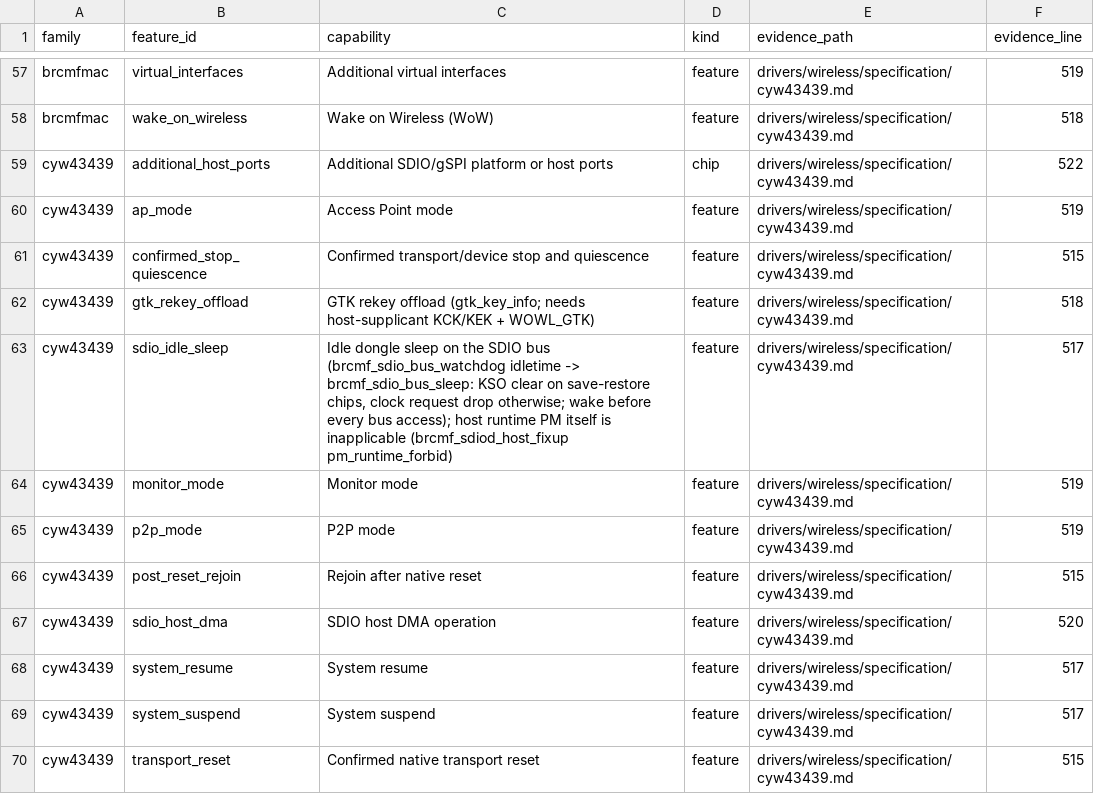
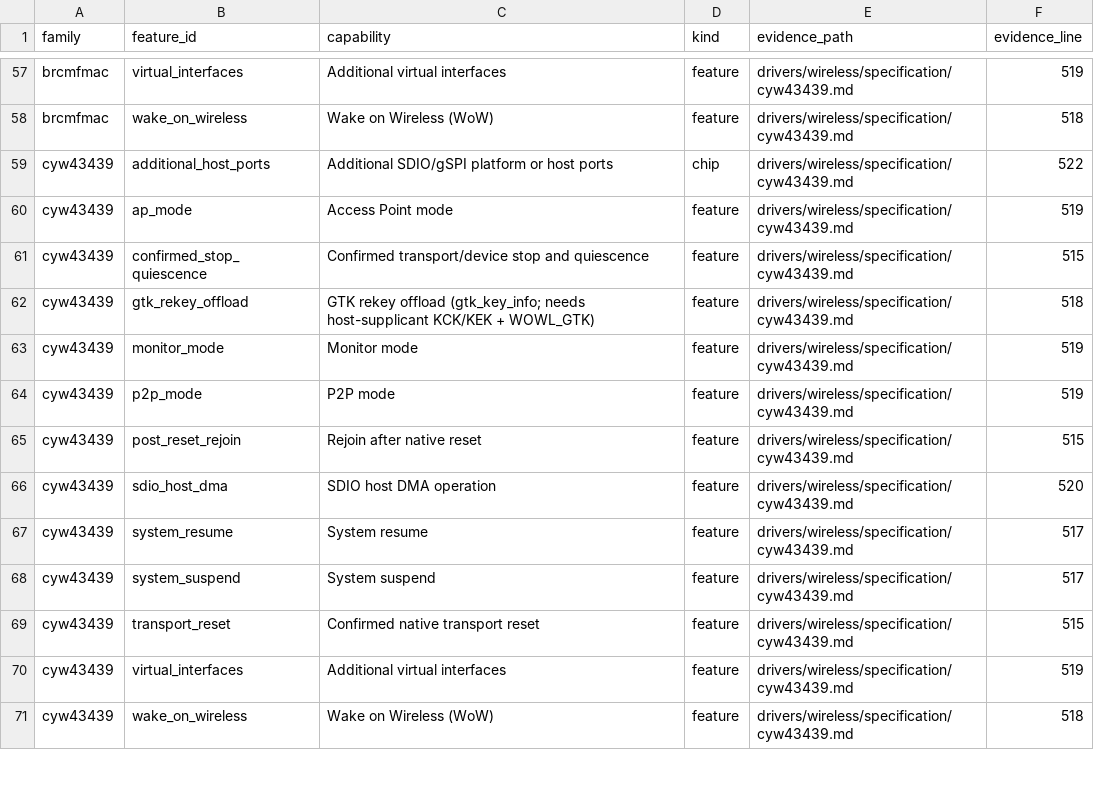
Before and after one commit to hodgesds/narf, a TSV file: drivers/wireless/research/remaining-features.tsv, drawn as a sheet; only a part is shown, gaps mark what is left out; the shorter side is filled out with more unchanged rows.

```diff
--- a/drivers/wireless/research/remaining-features.tsv
+++ b/drivers/wireless/research/remaining-features.tsv
@@ -62,3 +62,2 @@ cyw43439	confirmed_stop_quiescence	Confirmed transport/device stop and quiescenc
 cyw43439	gtk_rekey_offload	GTK rekey offload (gtk_key_info; needs host-supplicant KCK/KEK + WOWL_GTK)	feature	drivers/wireless/specification/cyw43439.md	518
-cyw43439	sdio_idle_sleep	Idle dongle sleep on the SDIO bus (brcmf_sdio_bus_watchdog idletime -> brcmf_sdio_bus_sleep: KSO clear on save-restore chips, clock request drop otherwise; wake before every bus access); host runtime PM itself is inapplicable (brcmf_sdiod_host_fixup pm_runtime_forbid)	feature	drivers/wireless/specification/cyw43439.md	517
 cyw43439	monitor_mode	Monitor mode	feature	drivers/wireless/specification/cyw43439.md	519
```
Also changed, not shown: 8 other files.
